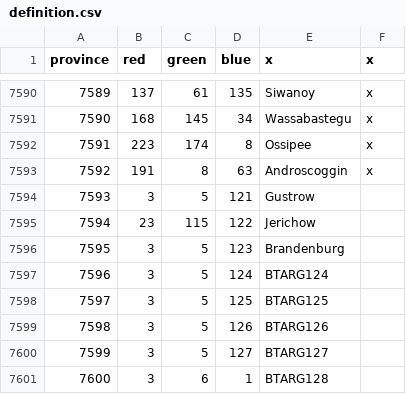
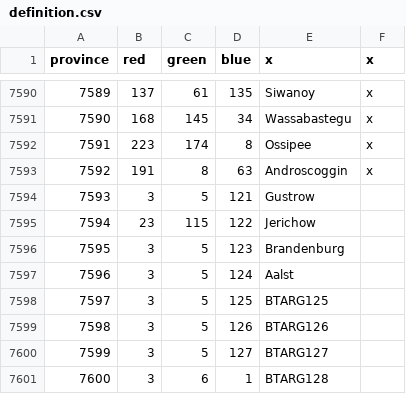
Before and after one commit to AlejandroGiner/Lux-in-Tenebris, a CSV file: map/definition.csv, drawn as a sheet; only a part is shown, gaps mark what is left out; the diff names each change by its address in the sheet, - before the commit and + after, or states it on an @@ line.

```diff
--- a/map/definition.csv
+++ b/map/definition.csv
-E7597 (x): BTARG124
+E7597 (x): Aalst
```
Also changed, not shown: 12 other files.
